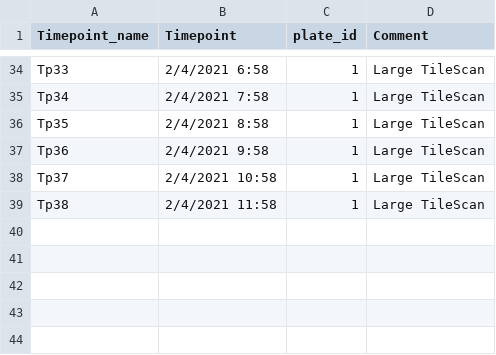
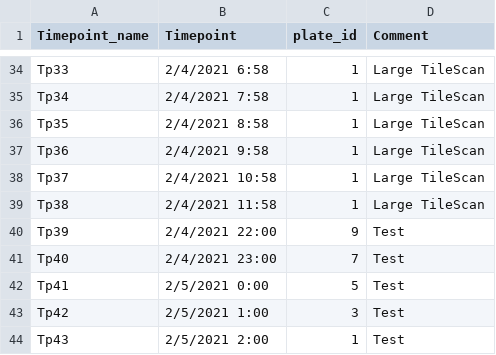
Before and after one commit to tolgacaglar/colony-image-analysis, a CSV file: Planning/timepoints.csv, drawn as a sheet; only a part is shown, gaps mark what is left out.

Commit message:
Organizing the notebook for easier tracking the timepoints

```diff
--- a/Planning/timepoints.csv
+++ b/Planning/timepoints.csv
@@ -39 +39,6 @@ Tp37,2/4/2021 10:58,1,Large TileScan
 Tp38,2/4/2021 11:58,1,Large TileScan
+Tp39,2/4/2021 22:00,9,Test
+Tp40,2/4/2021 23:00,7,Test
+Tp41,2/5/2021 0:00,5,Test
+Tp42,2/5/2021 1:00,3,Test
+Tp43,2/5/2021 2:00,1,Test
```
Also changed, not shown: 1 other file.
